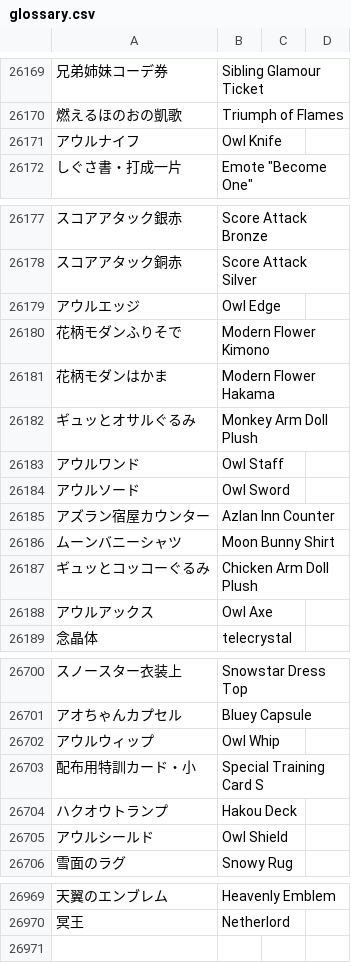
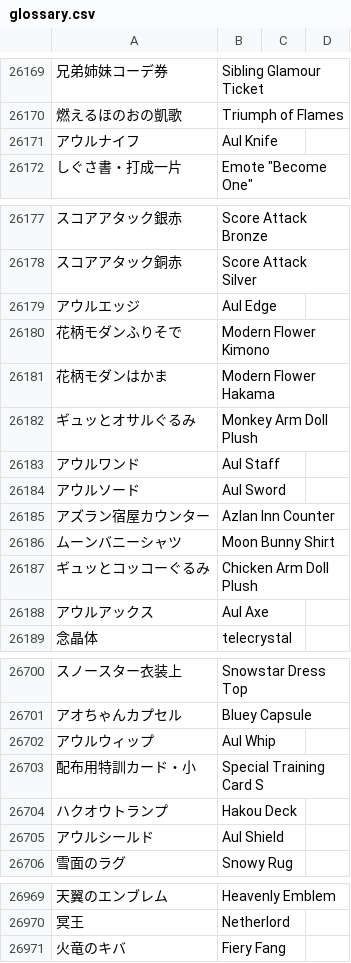
Before and after one commit to dqx-translation-project/dqx-custom-translations, a CSV file: csv/glossary.csv, drawn as a sheet; only a part is shown, gaps mark what is left out; the diff covers the shown part only; the diff names each change by its address in the sheet, - before the commit and + after, or states it on an @@ line.

Commit message:
Update glossary.csv

```diff
--- a/csv/glossary.csv
+++ b/csv/glossary.csv
-B26171: Owl Knife
+B26171: Aul Knife
-B26179: Owl Edge
+B26179: Aul Edge
-B26183: Owl Staff
+B26183: Aul Staff
-B26184: Owl Sword
+B26184: Aul Sword
-B26188: Owl Axe
+B26188: Aul Axe
-B26702: Owl Whip
+B26702: Aul Whip
-B26705: Owl Shield
+B26705: Aul Shield
+row 26971: 火竜のキバ | Fiery Fang
```
Also changed, not shown: 1 edited cell elsewhere in this file.
